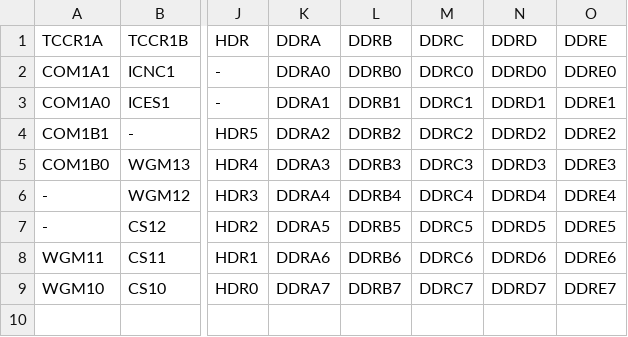
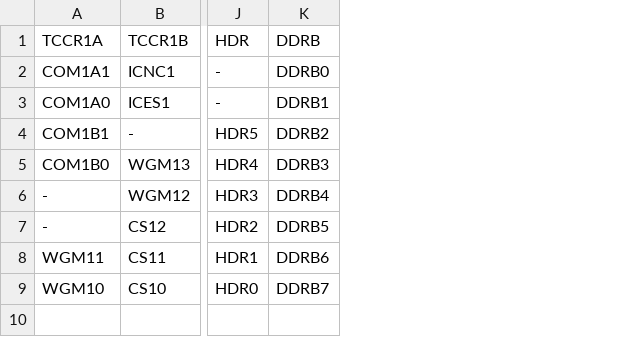
Before and after one commit to dbuezas/arduino-web-timers, a TSV file: src/data/lgt328p/timer1.tsv, drawn as a sheet; only a part is shown, gaps mark what is left out; the diff names each change by its address in the sheet, - before the commit and + after, or states it on an @@ line.

```diff
--- a/src/data/lgt328p/timer1.tsv
+++ b/src/data/lgt328p/timer1.tsv
-column K (DDRA), rows 2-9: DDRA0 | DDRA1 | DDRA2 | DDRA3 | DDRA4 | DDRA5 | DDRA6 | DDRA7
-column M (DDRC), rows 2-9: DDRC0 | DDRC1 | DDRC2 | DDRC3 | DDRC4 | DDRC5 | DDRC6 | DDRC7
-column N (DDRD), rows 2-9: DDRD0 | DDRD1 | DDRD2 | DDRD3 | DDRD4 | DDRD5 | DDRD6 | DDRD7
-column O (DDRE), rows 2-9: DDRE0 | DDRE1 | DDRE2 | DDRE3 | DDRE4 | DDRE5 | DDRE6 | DDRE7
```
Also changed, not shown: src/data/atmega328p/timer0.tsv, src/data/atmega328p/timer1.tsv, 4 other files.
